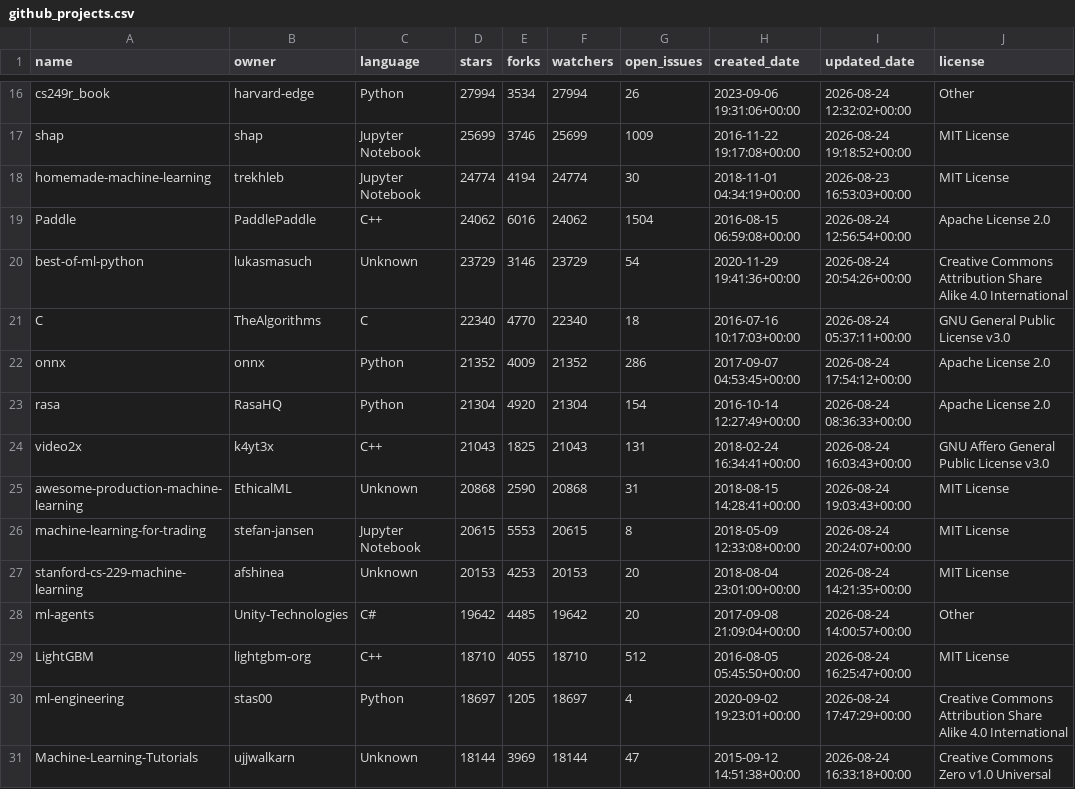
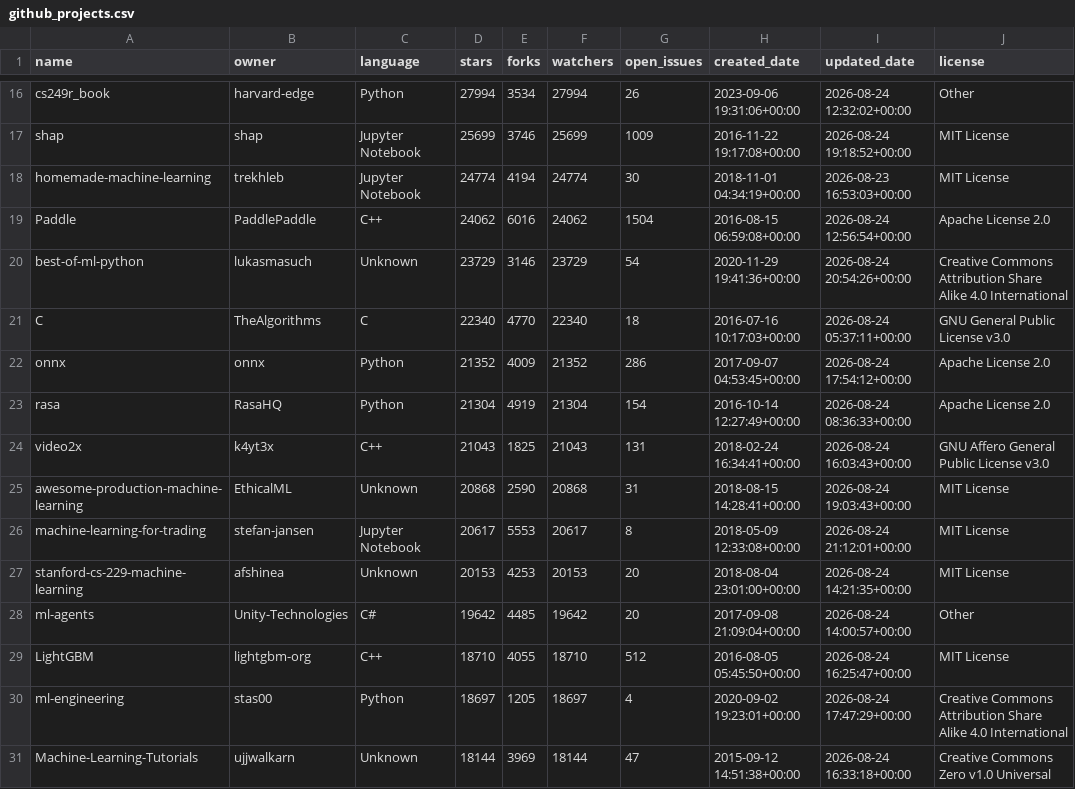
Before and after one commit to Mohamed-Ahmed-2211/github-ml-projects-analysis, a CSV file: github_projects.csv, drawn as a sheet; only a part is shown, gaps mark what is left out; the diff covers the shown part only.

```diff
--- a/github_projects.csv
+++ b/github_projects.csv
@@ -22,6 +22,6 @@ C,TheAlgorithms,C,22340,4770,22340,18,2016-07-16 10:17:03+00:00,2026-08-24 05:37
 onnx,onnx,Python,21352,4009,21352,286,2017-09-07 04:53:45+00:00,2026-08-24 17:54:12+00:00,Apache License 2.0
-rasa,RasaHQ,Python,21304,4920,21304,154,2016-10-14 12:27:49+00:00,2026-08-24 08:36:33+00:00,Apache License 2.0
+rasa,RasaHQ,Python,21304,4919,21304,154,2016-10-14 12:27:49+00:00,2026-08-24 08:36:33+00:00,Apache License 2.0
 video2x,k4yt3x,C++,21043,1825,21043,131,2018-02-24 16:34:41+00:00,2026-08-24 16:03:43+00:00,GNU Affero General Public License v3.0
 awesome-production-machine-learning,EthicalML,Unknown,20868,2590,20868,31,2018-08-15 14:28:41+00:00,2026-08-24 19:03:43+00:00,MIT License
-machine-learning-for-trading,stefan-jansen,Jupyter Notebook,20615,5553,20615,8,2018-05-09 12:33:08+00:00,2026-08-24 20:24:07+00:00,MIT License
+machine-learning-for-trading,stefan-jansen,Jupyter Notebook,20617,5553,20617,8,2018-05-09 12:33:08+00:00,2026-08-24 21:12:01+00:00,MIT License
 stanford-cs-229-machine-learning,afshinea,Unknown,20153,4253,20153,20,2018-08-04 23:01:00+00:00,2026-08-24 14:21:35+00:00,MIT License
```
Also changed, not shown: 32 edited cells elsewhere in this file, 1 other file.
